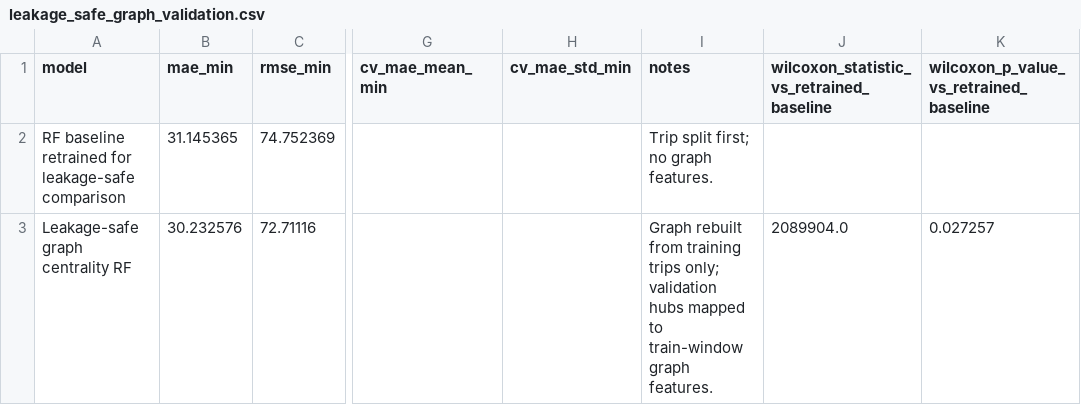
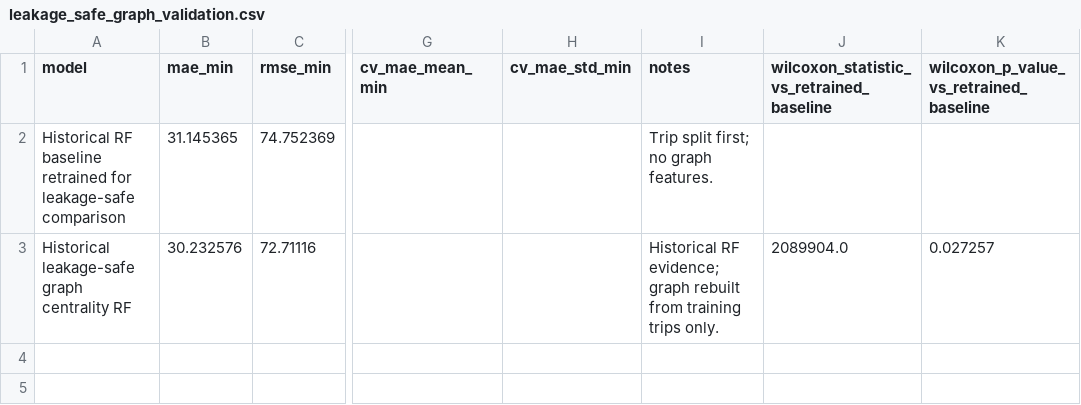
Before and after one commit to Shradd7/Delhivery-logistics-network-intelligence, a CSV file: reports/evidence/leakage_safe_graph_validation.csv, drawn as a sheet; only a part is shown, gaps mark what is left out; the diff names each change by its address in the sheet, - before the commit and + after, or states it on an @@ line.

```diff
--- a/reports/evidence/leakage_safe_graph_validation.csv
+++ b/reports/evidence/leakage_safe_graph_validation.csv
-A2 (model): RF baseline…
+A2 (model): Historical RF baseline…
-A3 (model): Leakage-safe graph centrality RF
+A3 (model): Historical leakage-safe graph centrality RF
-I3 (notes): Graph rebuilt from training trips only; validation hubs mapped to train-window graph features.
+I3 (notes): Historical RF evidence; graph rebuilt from training trips only.
```
Also changed, not shown: reports/evidence/canonical_model_validation.csv, reports/evidence/graph_validation_tests.csv, 3 other files.
